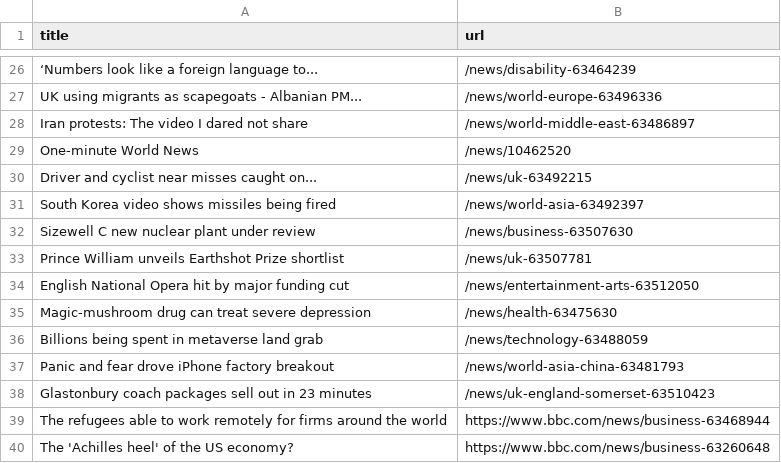
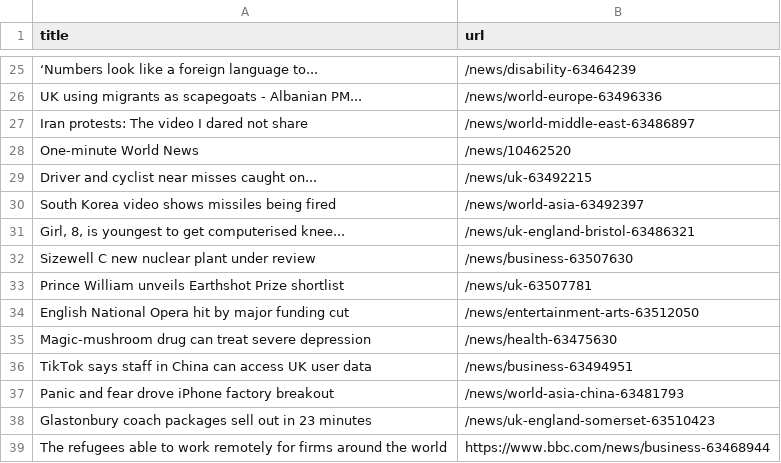
Before and after one commit to stanleydai/automatic-scraper, a CSV file: bbc.csv, drawn as a sheet; only a part is shown, gaps mark what is left out; the shorter side is filled out with more unchanged rows; the diff covers the shown part only.

```diff
--- a/bbc.csv
+++ b/bbc.csv
@@ -31,2 +30,3 @@ Driver and cyclist near misses caught on...,/news/uk-63492215
 South Korea video shows missiles being fired,/news/world-asia-63492397
+"Girl, 8, is youngest to get computerised knee...",/news/uk-england-bristol-63486321
 Sizewell C new nuclear plant under review,/news/business-63507630
@@ -35,3 +35,3 @@ English National Opera hit by major funding cut,/news/entertainment-arts-6351205
 Magic-mushroom drug can treat severe depression,/news/health-63475630
-Billions being spent in metaverse land grab,/news/technology-63488059
+TikTok says staff in China can access UK user data,/news/business-63494951
 Panic and fear drove iPhone factory breakout,/news/world-asia-china-63481793
```
Also changed, not shown: 7 added rows, 8 removed rows and 1 moved row elsewhere in this file.
